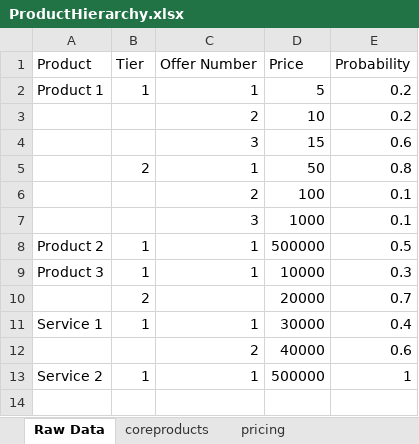
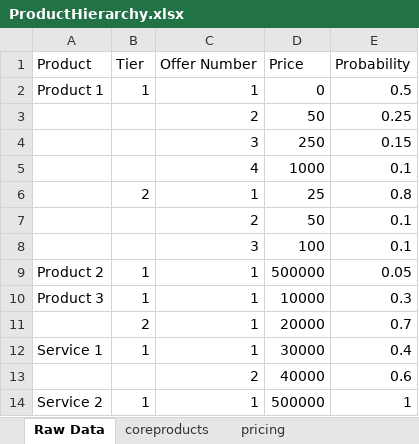
Before and after one commit to ianfrantz/forecaster, an Excel workbook: CustomerFiles/ProductHierarchy.xlsx, sheet Raw Data, drawn as a sheet; values as stored, in another font and other column widths than the file's, no borders; removed rows and columns are numbered as before the commit, all else as after; the diff names each change by its address in the sheet, - before the commit and + after, or states it on an @@ line.

Commit message:
New pricing data entered and documentation on Excel was updated

```diff
--- a/CustomerFiles/ProductHierarchy.xlsx (sheet Raw Data)
+++ b/CustomerFiles/ProductHierarchy.xlsx (sheet Raw Data)
-D2 (Price): 5
+D2 (Price): 0
-E2 (Probability): 0.2
+E2 (Probability): 0.5
-row 3:  |  | 2 | 10 | 0.2
-row 4:  |  | 3 | 15 | 0.6
+row 3:  |  | 2 | 50 | 0.25
+row 4:  |  | 3 | 250 | 0.15
+row 5:  |  | 4 | 1000 | 0.1
-D6 (Price): 50
+D6 (Price): 25
-D7 (Price): 100
+D7 (Price): 50
-D8 (Price): 1000
+D8 (Price): 100
-E9 (Probability): 0.5
+E9 (Probability): 0.05
-C11 (Offer Number): (empty)
+C11 (Offer Number): 1
```
Also changed, not shown: sheet pricing, 7 other files.
